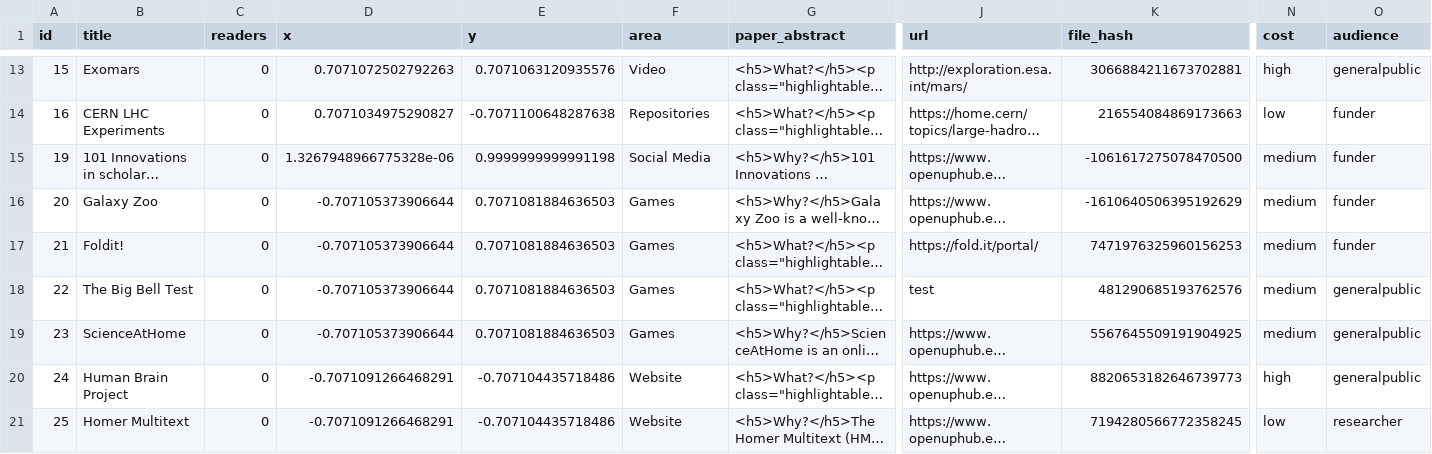
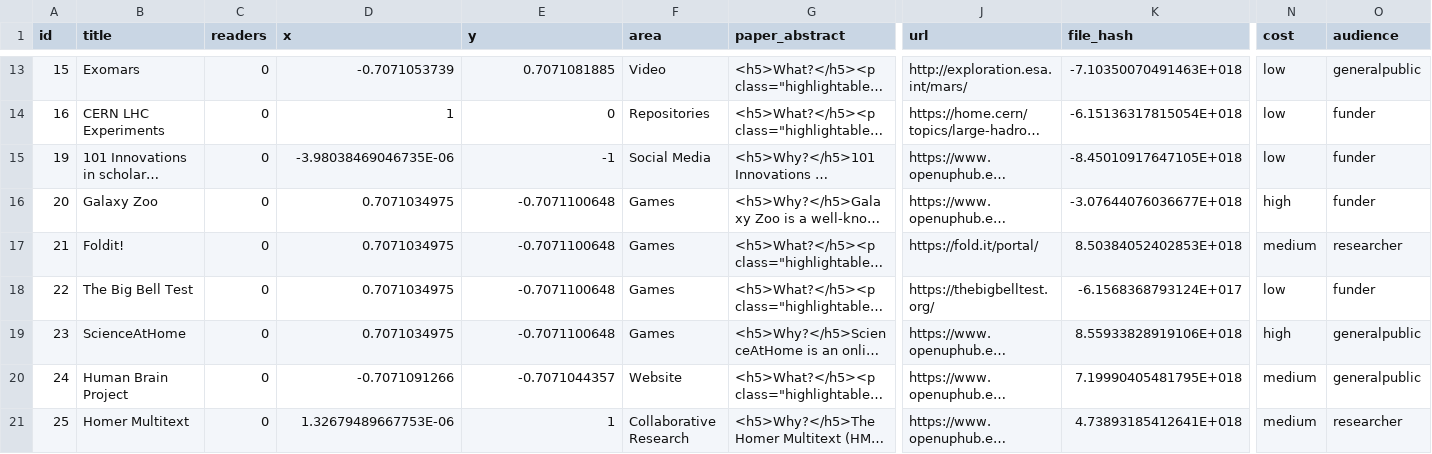
Before and after one commit to tarrow/Headstart, a CSV file: examples/openup_toolbox/data/toolbox1.csv, drawn as a sheet; only a part is shown, gaps mark what is left out; long unchanged cells end in …; the diff covers the shown part only; the diff names each change by its address in the sheet, - before the commit and + after, or states it on an @@ line.

```diff
--- a/examples/openup_toolbox/data/toolbox1.csv
+++ b/examples/openup_toolbox/data/toolbox1.csv
-D13 (x): 0.7071072502792263
+D13 (x): -0.7071053739
-E13 (y): 0.7071063120935576
+E13 (y): 0.7071081885
-K13 (file_hash): 3066884211673702881
+K13 (file_hash): -7.10350070491463E+018
-N13 (cost): high
+N13 (cost): low
-D14 (x): 0.7071034975290827
+D14 (x): 1
-E14 (y): -0.7071100648287638
+E14 (y): 0
-K14 (file_hash): 216554084869173663
+K14 (file_hash): -6.15136317815054E+018
-D15 (x): 1.3267948966775328e-06
+D15 (x): -3.98038469046735E-06
-E15 (y): 0.9999999999991198
+E15 (y): -1
-K15 (file_hash): -1061617275078470500
+K15 (file_hash): -8.45010917647105E+018
-N15 (cost): medium
+N15 (cost): low
-D16:D19 (x): -0.707105373906644
+D16:D19 (x): 0.7071034975
-E16:E19 (y): 0.7071081884636503
+E16:E19 (y): -0.7071100648
-K16 (file_hash): -1610640506395192629
+K16 (file_hash): -3.07644076036677E+018
-N16 (cost): medium
+N16 (cost): high
-K17 (file_hash): 7471976325960156253
+K17 (file_hash): 8.50384052402853E+018
-O17 (audience): funder
+O17 (audience): researcher
-J18 (url): test
+J18 (url): https://thebigbelltest.org/
-K18 (file_hash): 481290685193762576
+K18 (file_hash): -6.1568368793124E+017
-N18 (cost): medium
+N18 (cost): low
-O18 (audience): generalpublic
+O18 (audience): funder
-K19 (file_hash): 5567645509191904925
+K19 (file_hash): 8.55933828919106E+018
-N19 (cost): medium
+N19 (cost): high
-D20 (x): -0.7071091266468291
+D20 (x): -0.7071091266
-E20 (y): -0.707104435718486
+E20 (y): -0.7071044357
-K20 (file_hash): 8820653182646739773
+K20 (file_hash): 7.19990405481795E+018
-N20 (cost): high
+N20 (cost): medium
-D21 (x): -0.7071091266468291
+D21 (x): 1.32679489667753E-06
-E21 (y): -0.707104435718486
+E21 (y): 1
-F21 (area): Website
+F21 (area): Collaborative Research
-K21 (file_hash): 7194280566772358245
+K21 (file_hash): 4.73893185412641E+018
-N21 (cost): low
+N21 (cost): medium
```
Also changed, not shown: 92 edited cells elsewhere in this file, examples/openup_toolbox/data/source.csv, examples/openup_toolbox/data/toolbox2.csv.
